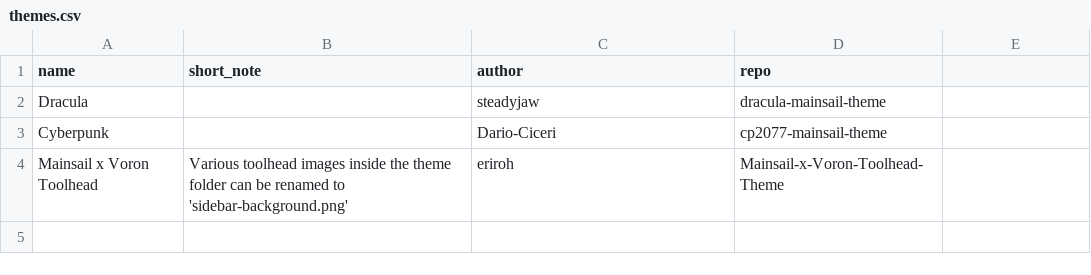
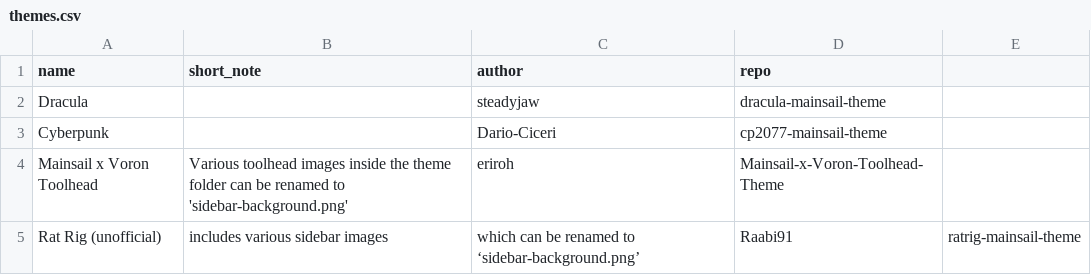
Before and after one commit to mainsail-crew/docs, a CSV file: _data/themes.csv, drawn as a sheet.

Commit message:
docs: Add Rat Rig community theme by Raabi91

```diff
--- a/_data/themes.csv
+++ b/_data/themes.csv
@@ -4 +4,2 @@ Cyberpunk,,Dario-Ciceri,cp2077-mainsail-theme
 Mainsail x Voron Toolhead,Various toolhead images inside the theme folder can be renamed to 'sidebar-background.png',eriroh,Mainsail-x-Voron-Toolhead-Theme
+Rat Rig (unofficial), includes various sidebar images, which can be renamed to ‘sidebar-background.png’,Raabi91,ratrig-mainsail-theme
```
